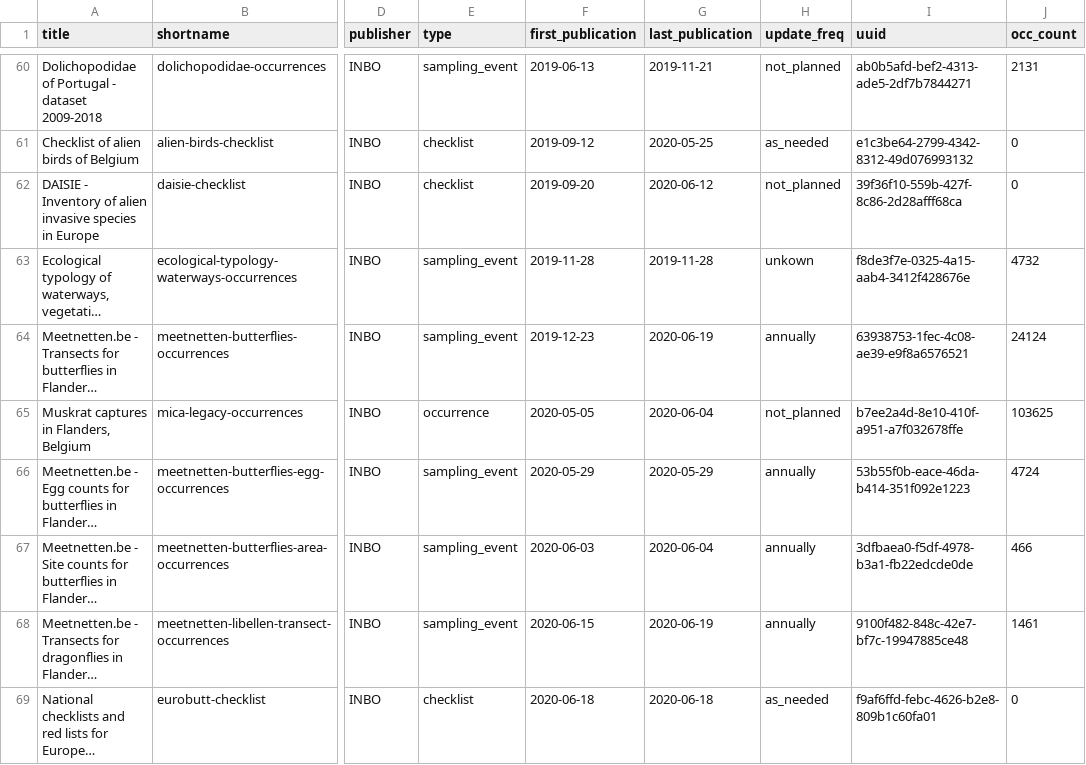
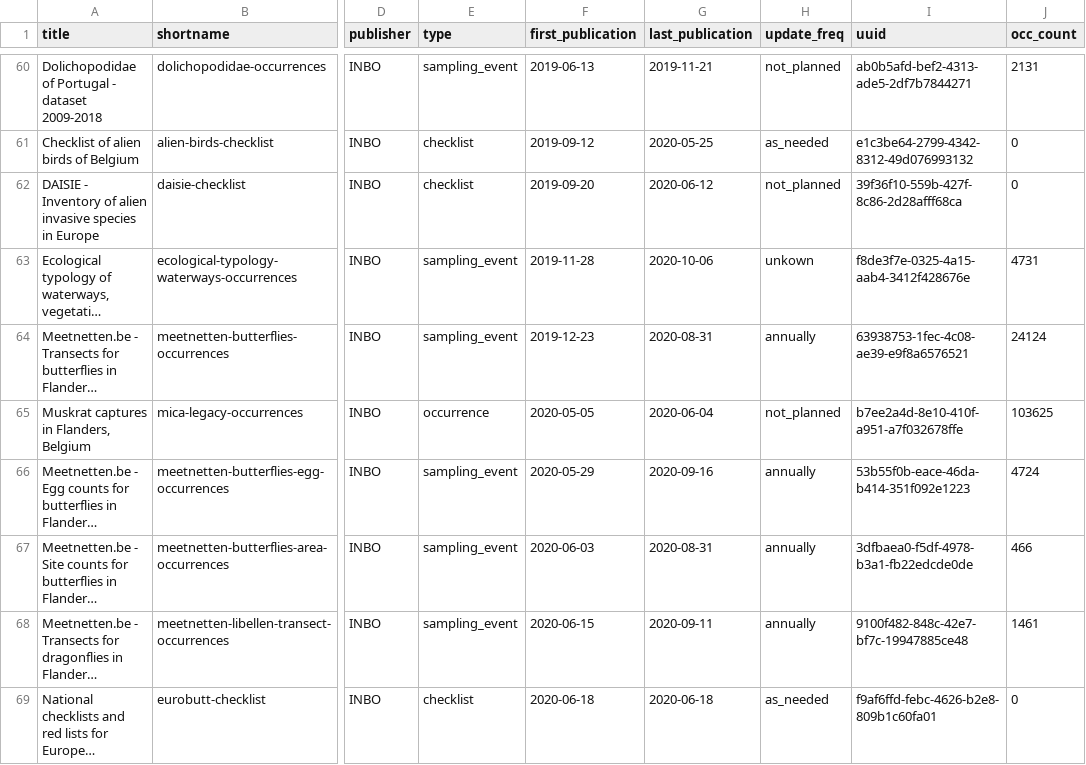
Before and after one commit to inbo/data-publication, a CSV file: data/datasets.csv, drawn as a sheet; only a part is shown, gaps mark what is left out; long unchanged cells end in …; the diff covers the shown part only; the diff names each change by its address in the sheet, - before the commit and + after, or states it on an @@ line.

Commit message:
Update datasets

```diff
--- a/data/datasets.csv
+++ b/data/datasets.csv
-G63 (last_publication): 2019-11-28
+G63 (last_publication): 2020-10-06
-J63 (occ_count): 4732
+J63 (occ_count): 4731
-G64 (last_publication): 2020-06-19
+G64 (last_publication): 2020-08-31
-G66 (last_publication): 2020-05-29
+G66 (last_publication): 2020-09-16
-G67 (last_publication): 2020-06-04
+G67 (last_publication): 2020-08-31
-G68 (last_publication): 2020-06-19
+G68 (last_publication): 2020-09-11
```
Also changed, not shown: 6 added rows and 14 edited cells elsewhere in this file, 1 other file.
